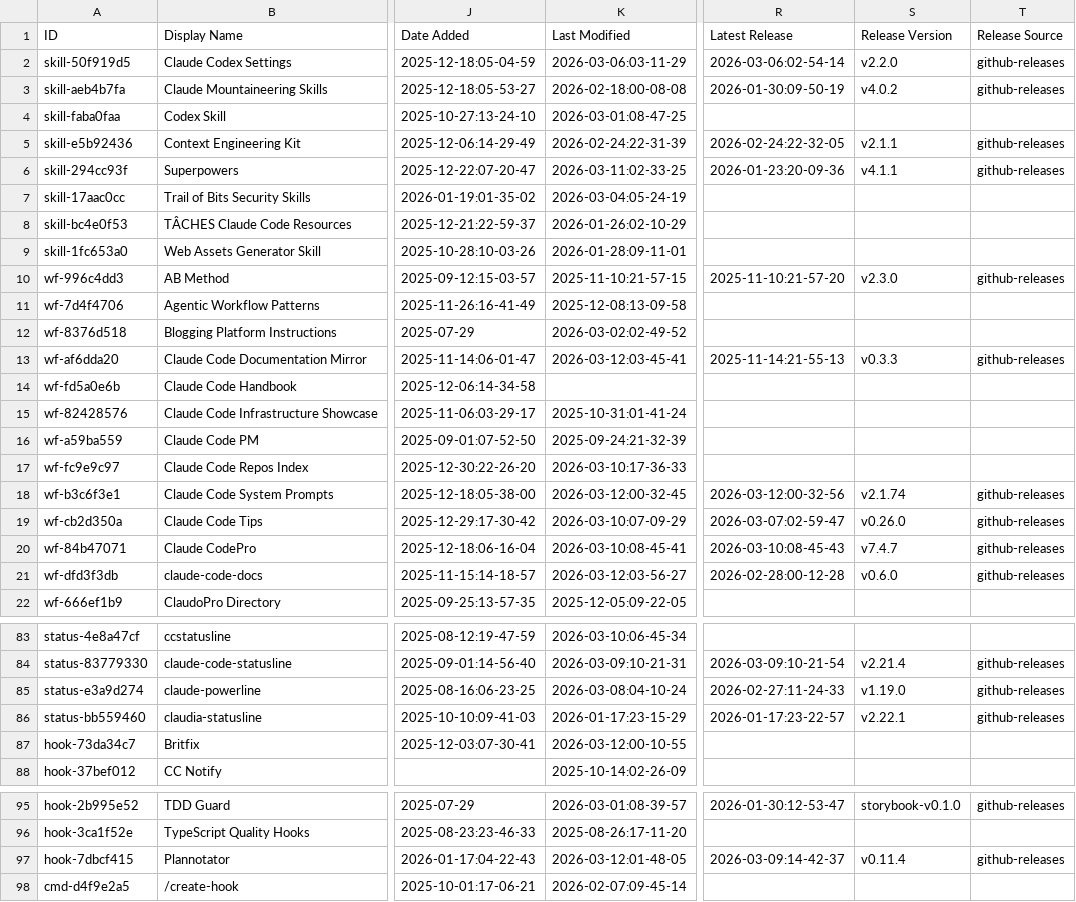
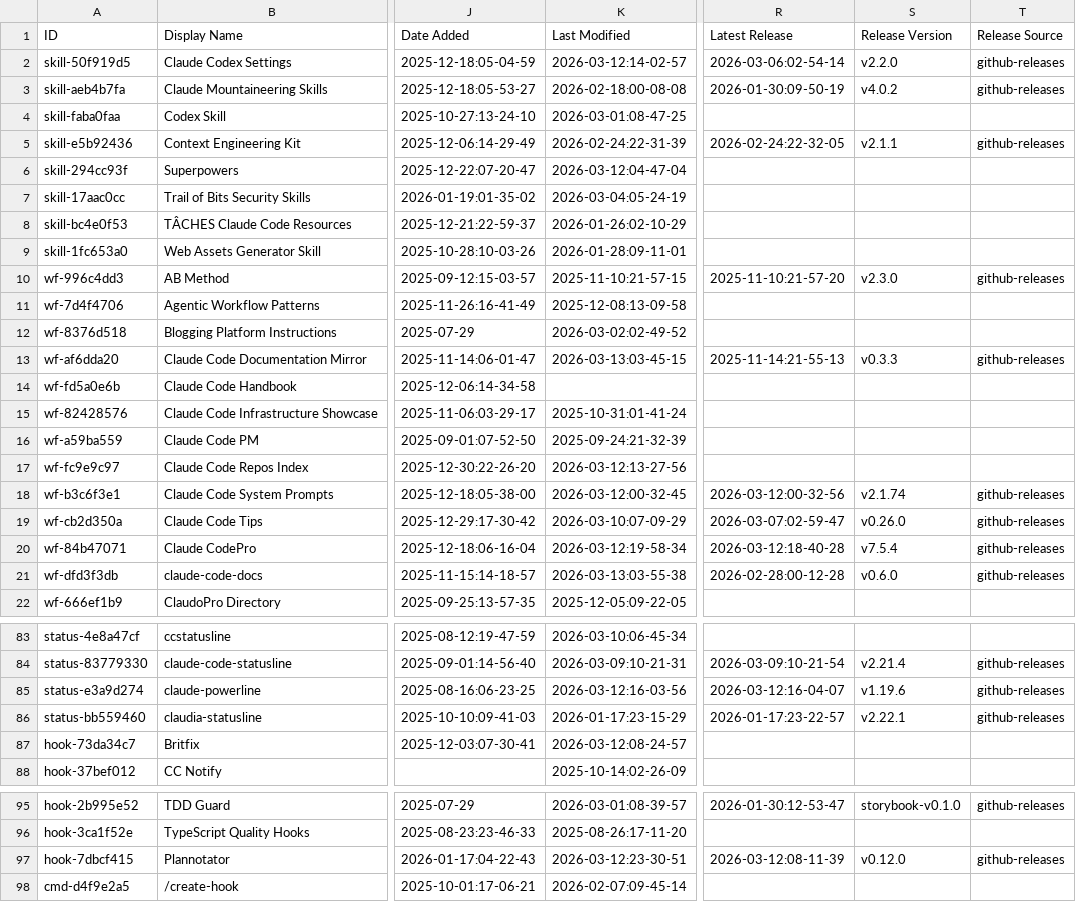
Before and after one commit to Beeerrrr/awesome-claude-code, a CSV file: THE_RESOURCES_TABLE.csv, drawn as a sheet; only a part is shown, gaps mark what is left out; the diff covers the shown part only; the diff names each change by its address in the sheet, - before the commit and + after, or states it on an @@ line.

```diff
--- a/THE_RESOURCES_TABLE.csv
+++ b/THE_RESOURCES_TABLE.csv
-K2 (Last Modified): 2026-03-06:03-11-29
+K2 (Last Modified): 2026-03-12:14-02-57
-K6 (Last Modified): 2026-03-11:02-33-25
+K6 (Last Modified): 2026-03-12:04-47-04
-R6 (Latest Release): 2026-01-23:20-09-36
+R6 (Latest Release): (empty)
-S6 (Release Version): v4.1.1
+S6 (Release Version): (empty)
-T6 (Release Source): github-releases
+T6 (Release Source): (empty)
-K13 (Last Modified): 2026-03-12:03-45-41
+K13 (Last Modified): 2026-03-13:03-45-15
-K17 (Last Modified): 2026-03-10:17-36-33
+K17 (Last Modified): 2026-03-12:13-27-56
-K20 (Last Modified): 2026-03-10:08-45-41
+K20 (Last Modified): 2026-03-12:19-58-34
-R20 (Latest Release): 2026-03-10:08-45-43
+R20 (Latest Release): 2026-03-12:18-40-28
-S20 (Release Version): v7.4.7
+S20 (Release Version): v7.5.4
-K21 (Last Modified): 2026-03-12:03-56-27
+K21 (Last Modified): 2026-03-13:03-55-38
-K85 (Last Modified): 2026-03-08:04-10-24
+K85 (Last Modified): 2026-03-12:16-03-56
-R85 (Latest Release): 2026-02-27:11-24-33
+R85 (Latest Release): 2026-03-12:16-04-07
-S85 (Release Version): v1.19.0
+S85 (Release Version): v1.19.6
-K87 (Last Modified): 2026-03-12:00-10-55
+K87 (Last Modified): 2026-03-12:08-24-57
-K97 (Last Modified): 2026-03-12:01-48-05
+K97 (Last Modified): 2026-03-12:23-30-51
-R97 (Latest Release): 2026-03-09:14-42-37
+R97 (Latest Release): 2026-03-12:08-11-39
-S97 (Release Version): v0.11.4
+S97 (Release Version): v0.12.0
```
Also changed, not shown: 34 edited cells elsewhere in this file.
